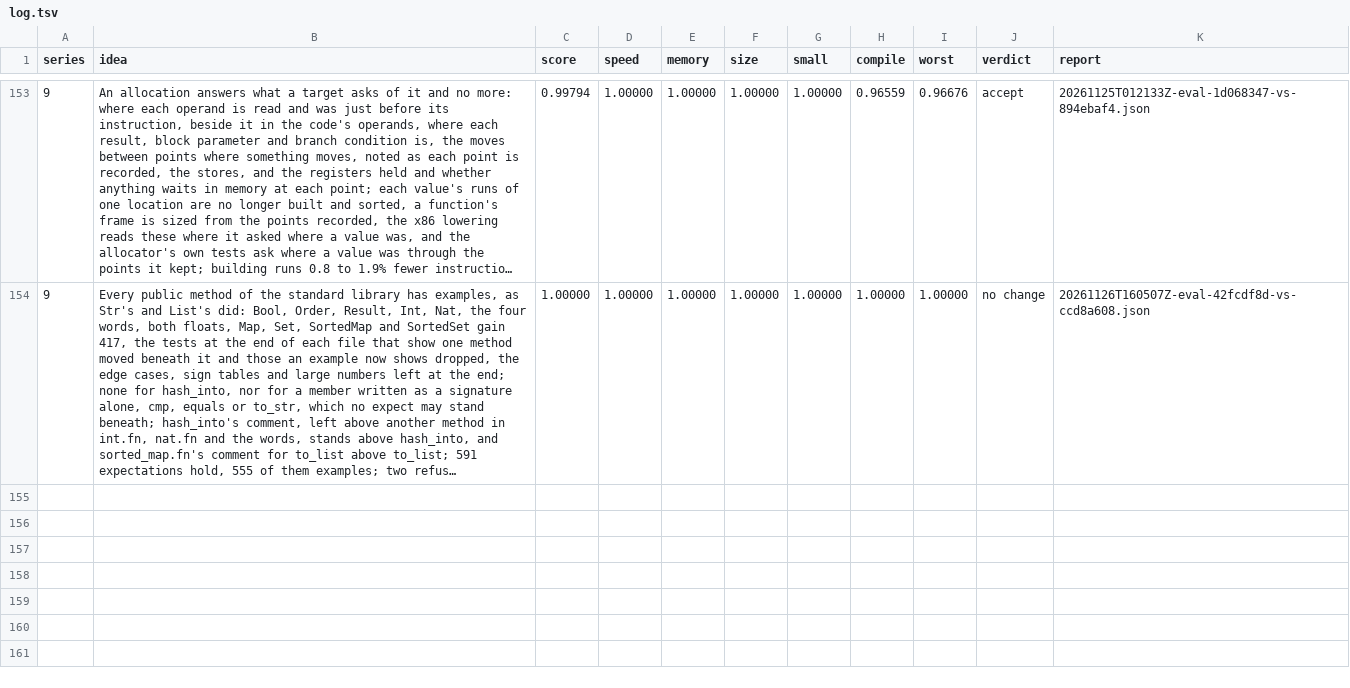
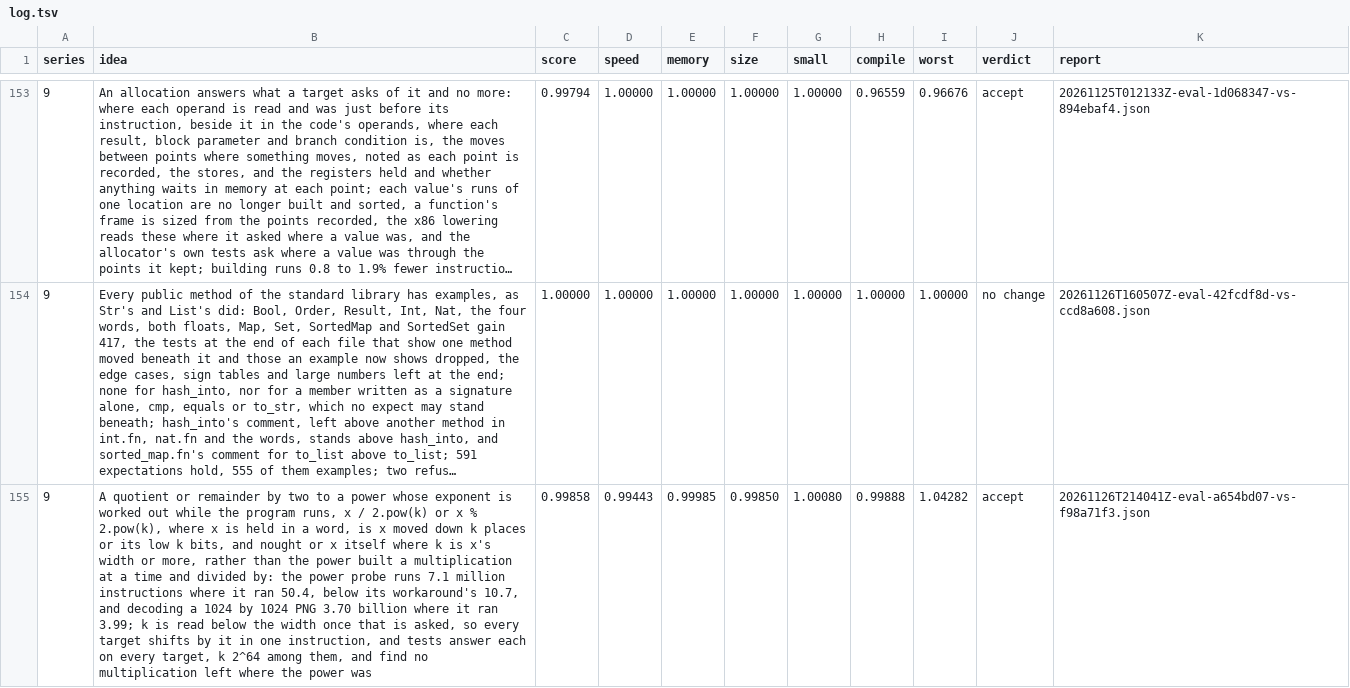
Before and after one commit to faun-lang/faun, a TSV file: ratchet/log.tsv, drawn as a sheet; only a part is shown, gaps mark what is left out; long unchanged cells end in …; the diff names each change by its address in the sheet, - before the commit and + after, or states it on an @@ line.

Commit message:
The log keeps the evaluation of a quotient or remainder by two to a worked-out power being a shift or a mask: accepted, score 0.99858, the power probe 86% faster on x86-64, 83% on wasm32 and 47% on the 6502, but position 1.7% and inflate 0.25% slower and inflate's compile 4.3%, where a power already known to fit a word gained a needless comparison

```diff
--- a/ratchet/log.tsv
+++ b/ratchet/log.tsv
+row 155: 9 | A quotient or remainder by two to a power whose exponent is worked out while the program runs, x / 2.pow(k) or x % 2.pow(k), where x is held in a word, is x moved down k places or its low k bits, and nought or x itself where k is x's width or more, rather than the power built a multiplication at a time and divided by: the power probe runs 7.1 million instructions where it ran 50.4, below its workaround's 10.7, and decoding a 1024 by 1024 PNG 3.70 billion where it ran 3.99; k is read below the width once that is asked, so every target shifts by it in one instruction, and tests answer each on every target, k 2^64 among them, and find no multiplication left where the power was | 0.99858 | 0.99443 | 0.99985 | 0.99850 | 1.00080 | 0.99888 | 1.04282 | accept | 20261126T214041Z-eval-a654bd07-vs-f98a71f3.json
```
